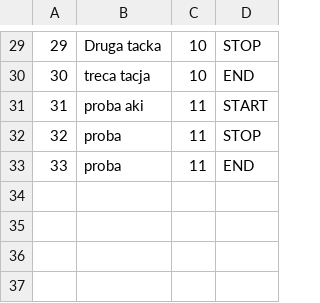
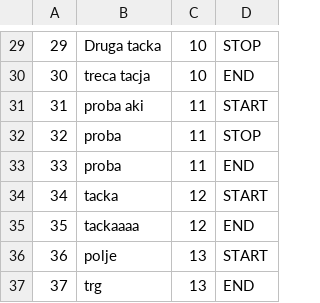
Before and after one commit to ninapoposki/booking-app, a CSV file: Resources/Data/checkPoints.csv, drawn as a sheet; only a part is shown, gaps mark what is left out; the diff names each change by its address in the sheet, - before the commit and + after, or states it on an @@ line.

```diff
--- a/Resources/Data/checkPoints.csv
+++ b/Resources/Data/checkPoints.csv
+row 34: 34 | tacka | 12 | START
+row 35: 35 | tackaaaa | 12 | END
+row 36: 36 | polje | 13 | START
+row 37: 37 | trg | 13 | END
```
Also changed, not shown: Resources/Data/images.csv, Resources/Data/tourStartDates.csv, 21 other files.
